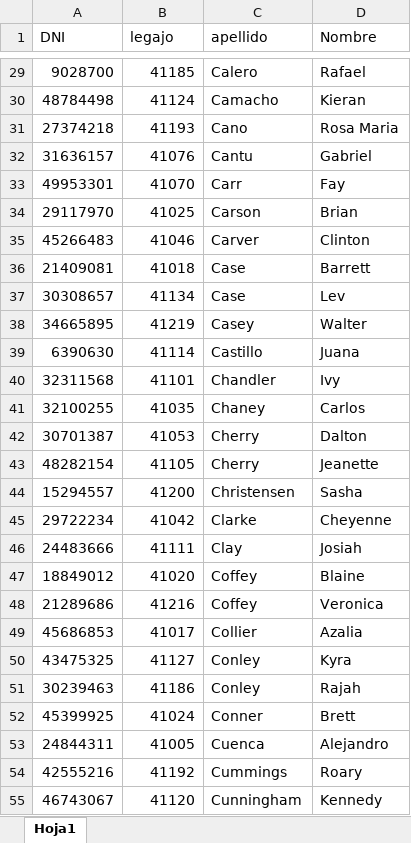
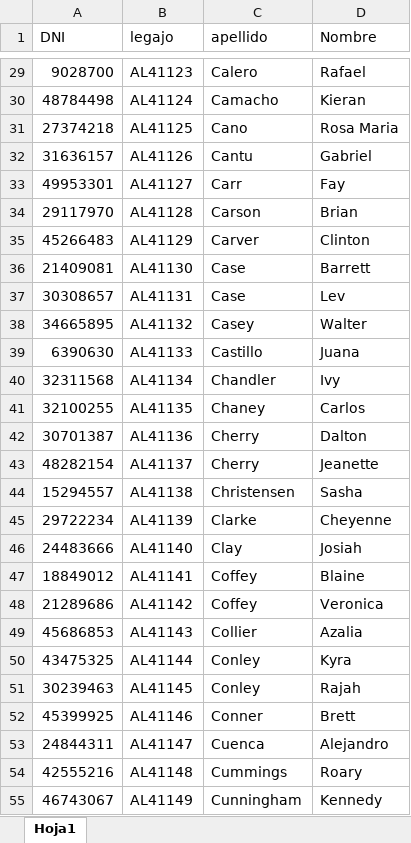
Before and after one commit to cristiansacca/DayClass, an Excel workbook: ArchivosParaPruebas/AlumnosImportacionMasiva.xlsx, sheet Hoja1, drawn as a sheet; only a part is shown, gaps mark what is left out; values as stored, in another font and other column widths than the file's, no borders; the diff covers the shown part only; the diff names each change by its address in the sheet, - before the commit and + after, or states it on an @@ line.

```diff
--- a/ArchivosParaPruebas/AlumnosImportacionMasiva.xlsx (sheet Hoja1)
+++ b/ArchivosParaPruebas/AlumnosImportacionMasiva.xlsx (sheet Hoja1)
-B29 (legajo): 41185
+B29 (legajo): AL41123
-B30 (legajo): 41124
+B30 (legajo): AL41124
-B31 (legajo): 41193
+B31 (legajo): AL41125
-B32 (legajo): 41076
+B32 (legajo): AL41126
-B33 (legajo): 41070
+B33 (legajo): AL41127
-B34 (legajo): 41025
+B34 (legajo): AL41128
-B35 (legajo): 41046
+B35 (legajo): AL41129
-B36 (legajo): 41018
+B36 (legajo): AL41130
-B37 (legajo): 41134
+B37 (legajo): AL41131
-B38 (legajo): 41219
+B38 (legajo): AL41132
-B39 (legajo): 41114
+B39 (legajo): AL41133
-B40 (legajo): 41101
+B40 (legajo): AL41134
-B41 (legajo): 41035
+B41 (legajo): AL41135
-B42 (legajo): 41053
+B42 (legajo): AL41136
-B43 (legajo): 41105
+B43 (legajo): AL41137
-B44 (legajo): 41200
+B44 (legajo): AL41138
-B45 (legajo): 41042
+B45 (legajo): AL41139
-B46 (legajo): 41111
+B46 (legajo): AL41140
-B47 (legajo): 41020
+B47 (legajo): AL41141
-B48 (legajo): 41216
+B48 (legajo): AL41142
-B49 (legajo): 41017
+B49 (legajo): AL41143
-B50 (legajo): 41127
+B50 (legajo): AL41144
-B51 (legajo): 41186
+B51 (legajo): AL41145
-B52 (legajo): 41024
+B52 (legajo): AL41146
-B53 (legajo): 41005
+B53 (legajo): AL41147
-B54 (legajo): 41192
+B54 (legajo): AL41148
-B55 (legajo): 41120
+B55 (legajo): AL41149
```
Also changed, not shown: 204 edited cells elsewhere in this sheet, 10 other files.
